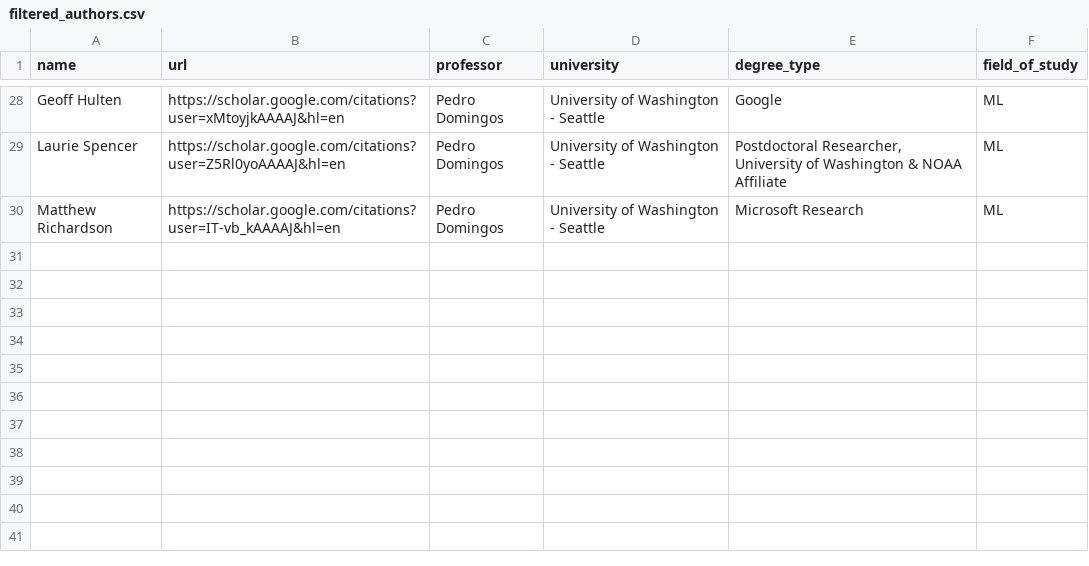
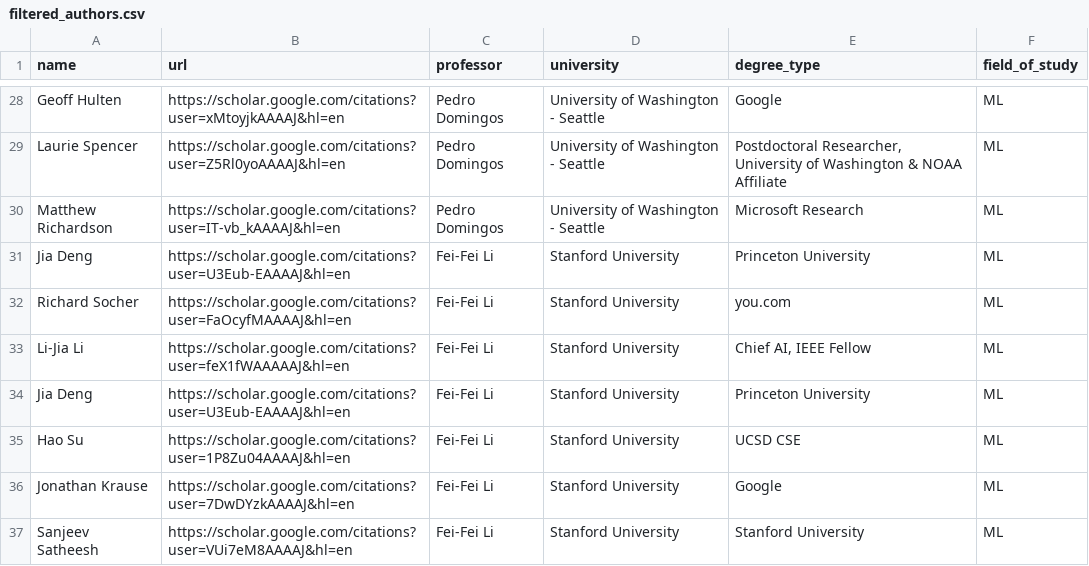
Before and after one commit to aarcee17/AIrecruiter, a CSV file: filtered_authors.csv, drawn as a sheet; only a part is shown, gaps mark what is left out; the diff names each change by its address in the sheet, - before the commit and + after, or states it on an @@ line.

```diff
--- a/filtered_authors.csv
+++ b/filtered_authors.csv
+row 31: Jia Deng | https://scholar.google.com/citations?user=U3Eub-EAAAAJ&hl=en | Fei-Fei Li | Stanford University | Princeton University | ML
+row 32: Richard Socher | https://scholar.google.com/citations?user=FaOcyfMAAAAJ&hl=en | Fei-Fei Li | Stanford University | you.com | ML
+row 33: Li-Jia Li | https://scholar.google.com/citations?user=feX1fWAAAAAJ&hl=en | Fei-Fei Li | Stanford University | Chief AI, IEEE Fellow | ML
+row 34: Jia Deng | https://scholar.google.com/citations?user=U3Eub-EAAAAJ&hl=en | Fei-Fei Li | Stanford University | Princeton University | ML
+row 35: Hao Su | https://scholar.google.com/citations?user=1P8Zu04AAAAJ&hl=en | Fei-Fei Li | Stanford University | UCSD CSE | ML
+row 36: Jonathan Krause | https://scholar.google.com/citations?user=7DwDYzkAAAAJ&hl=en | Fei-Fei Li | Stanford University | Google | ML
+row 37: Sanjeev Satheesh | https://scholar.google.com/citations?user=VUi7eM8AAAAJ&hl=en | Fei-Fei Li | Stanford University | Stanford University | ML
```
Also changed, not shown: git_profiles.csv, scholars.csv, 6 other files.
